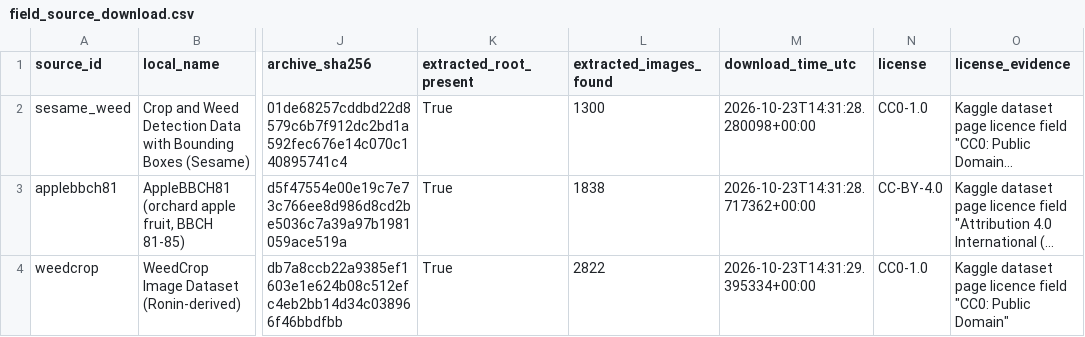
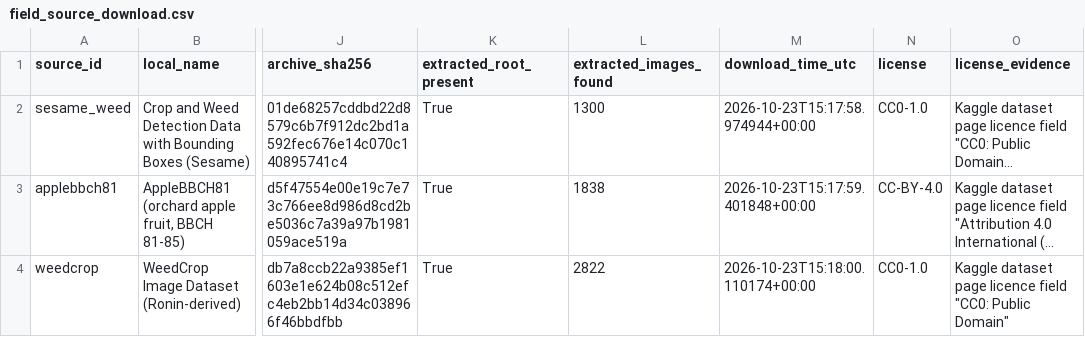
Before and after one commit to LiuLiShenShe/AgriSA-JEPA, a CSV file: data/registry/field_source_download.csv, drawn as a sheet; only a part is shown, gaps mark what is left out; long unchanged cells end in …; the diff names each change by its address in the sheet, - before the commit and + after, or states it on an @@ line.

```diff
--- a/data/registry/field_source_download.csv
+++ b/data/registry/field_source_download.csv
-M2 (download_time_utc): 2026-10-23T14:31:28.280098+00:00
+M2 (download_time_utc): 2026-10-23T15:17:58.974944+00:00
-M3 (download_time_utc): 2026-10-23T14:31:28.717362+00:00
+M3 (download_time_utc): 2026-10-23T15:17:59.401848+00:00
-M4 (download_time_utc): 2026-10-23T14:31:29.395334+00:00
+M4 (download_time_utc): 2026-10-23T15:18:00.110174+00:00
```
Also changed, not shown: 6 other files.
